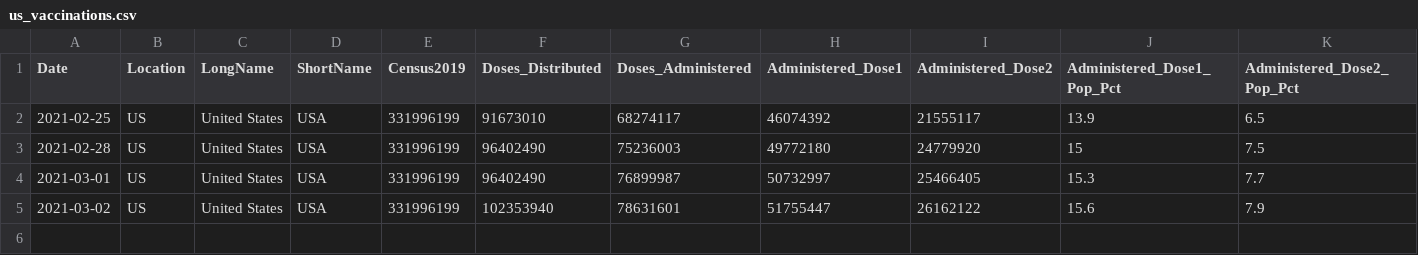
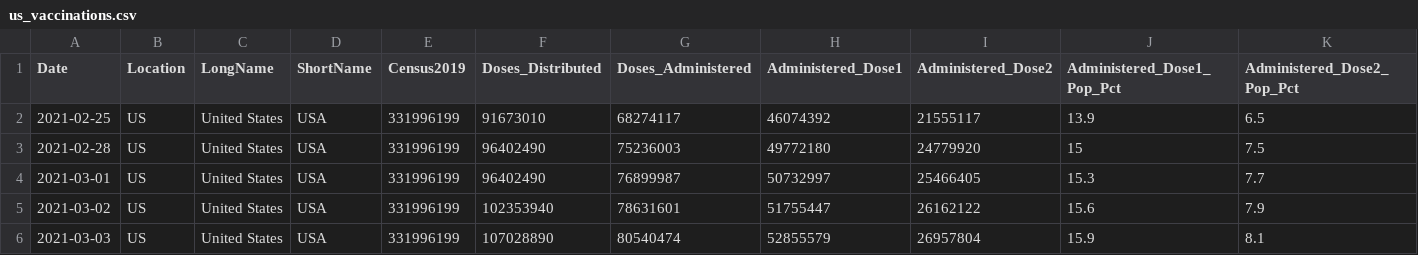
Before and after one commit to ajjitn/covid-vaccines-scraping, a CSV file: data/timeseries/us_vaccinations.csv, drawn as a sheet; only a part is shown; rows hold the shown columns only; the diff names each change by its address in the sheet, - before the commit and + after, or states it on an @@ line.

```diff
--- a/data/timeseries/us_vaccinations.csv
+++ b/data/timeseries/us_vaccinations.csv
+row 6: 2021-03-03 | US | United States | USA | 331996199 | 107028890 | 80540474 | 52855579 | 26957804 | 15.9 | 8.1
```
Also changed, not shown: data/current/state_vaccinations.csv, data/current/us_vaccinations.csv, 1 other file.
